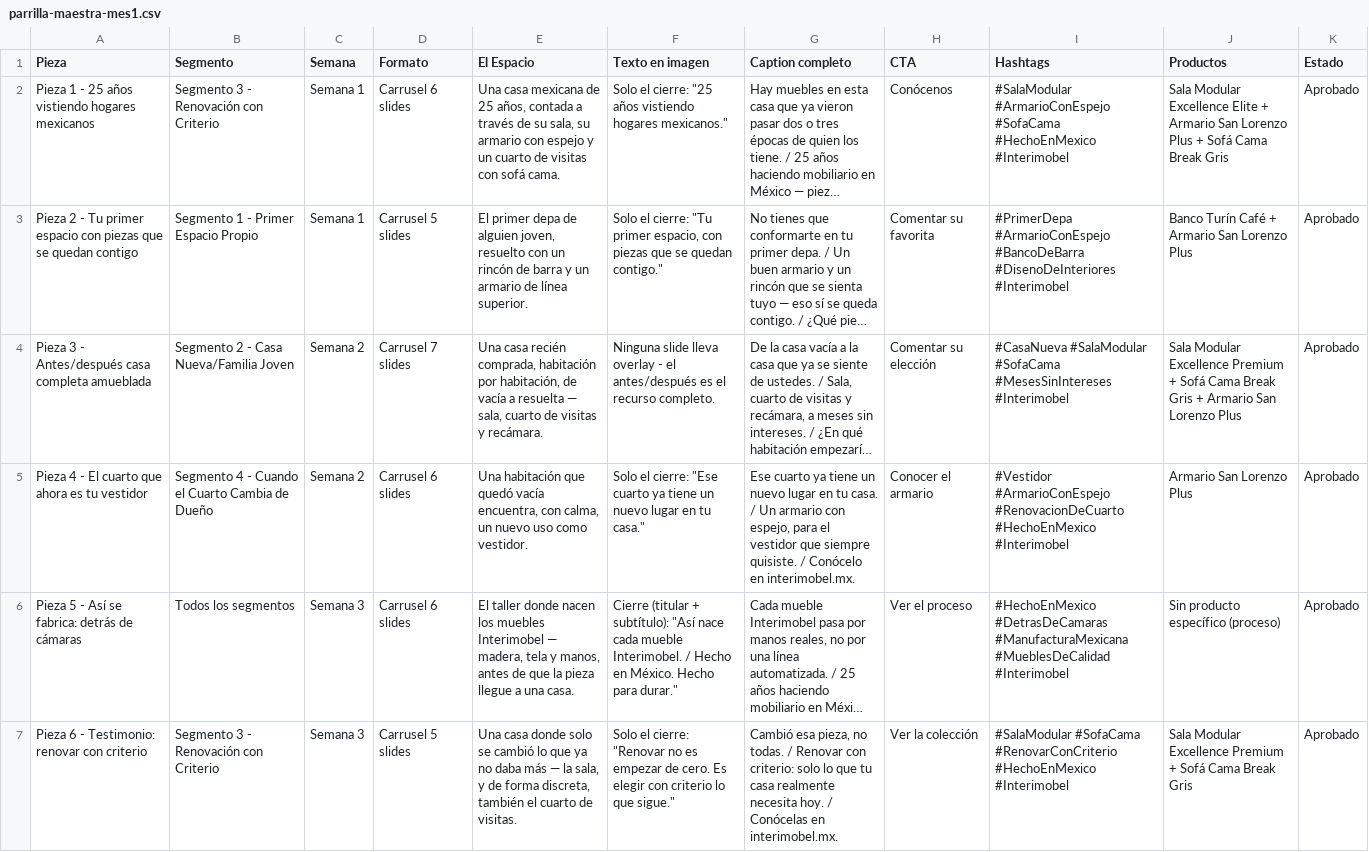
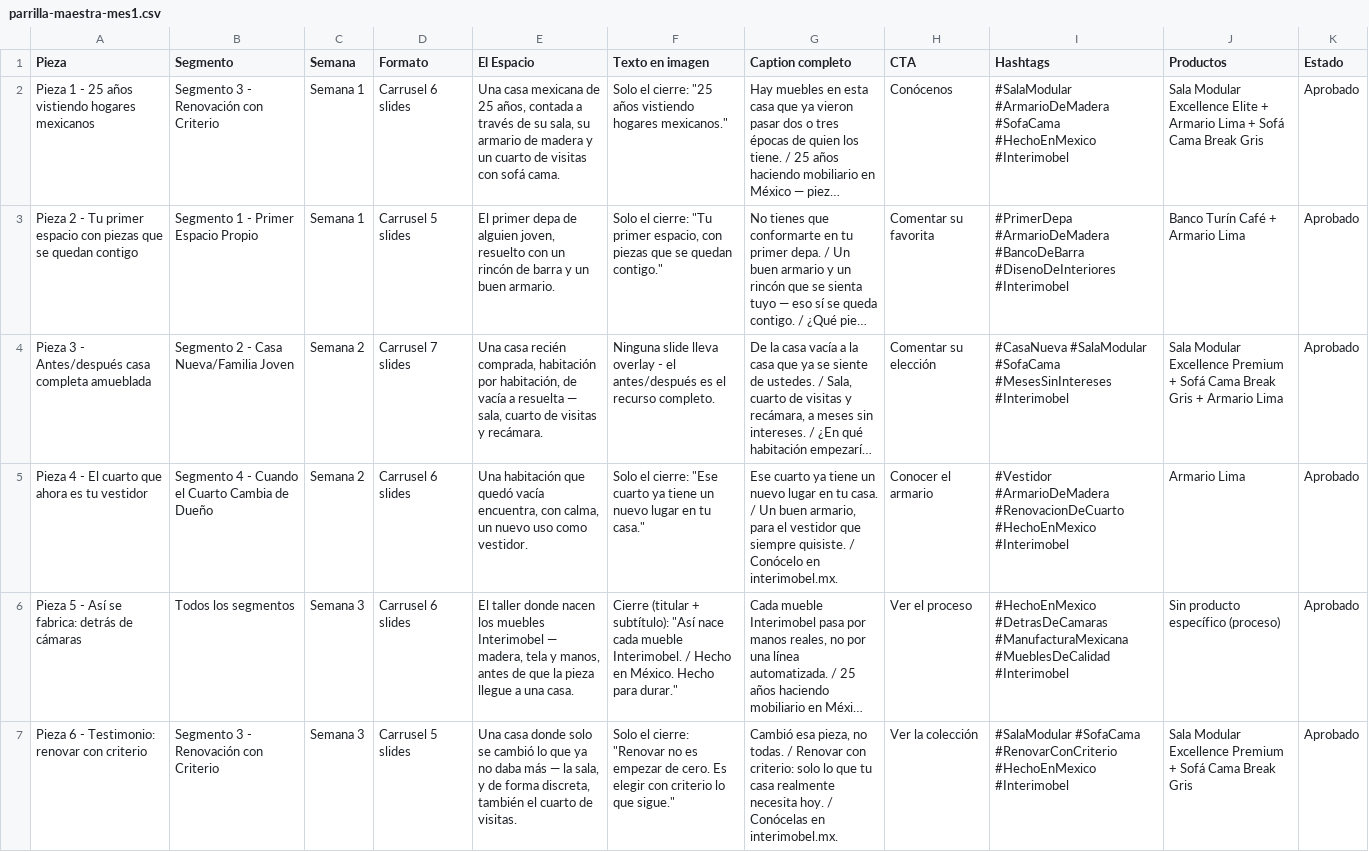
Before and after one commit to alfonsoacevesg-hub/max, a CSV file: casajn/parrilla-maestra-mes1.csv, drawn as a sheet; only a part is shown; long unchanged cells end in …; the diff covers the shown part only; the diff names each change by its address in the sheet, - before the commit and + after, or states it on an @@ line.

```diff
--- a/casajn/parrilla-maestra-mes1.csv
+++ b/casajn/parrilla-maestra-mes1.csv
-E2 (El Espacio): …su armario con espejo y un…
+E2 (El Espacio): …su armario de madera y un…
-I2 (Hashtags): #SalaModular #ArmarioConEspejo #SofaCama #HechoEnMexico…
+I2 (Hashtags): #SalaModular #ArmarioDeMadera #SofaCama #HechoEnMexico…
-J2 (Productos): …+ Armario San Lorenzo Plus + Sofá…
+J2 (Productos): …+ Armario Lima + Sofá…
-E3 (El Espacio): …y un armario de línea superior.
+E3 (El Espacio): …y un buen armario.
-I3 (Hashtags): #PrimerDepa #ArmarioConEspejo #BancoDeBarra #DisenoDeInteriores…
+I3 (Hashtags): #PrimerDepa #ArmarioDeMadera #BancoDeBarra #DisenoDeInteriores…
-J3 (Productos): Banco Turín Café + Armario San Lorenzo Plus
+J3 (Productos): Banco Turín Café + Armario Lima
-J4 (Productos): …+ Armario San Lorenzo Plus
+J4 (Productos): …+ Armario Lima
-G5 (Caption completo): …/ Un armario con espejo, para el…
+G5 (Caption completo): …/ Un buen armario, para el…
-I5 (Hashtags): #Vestidor #ArmarioConEspejo #RenovacionDeCuarto #HechoEnMexico…
+I5 (Hashtags): #Vestidor #ArmarioDeMadera #RenovacionDeCuarto #HechoEnMexico…
-J5 (Productos): Armario San Lorenzo Plus
+J5 (Productos): Armario Lima
```
Also changed, not shown: 2 edited cells elsewhere in this file, 7 other files.
